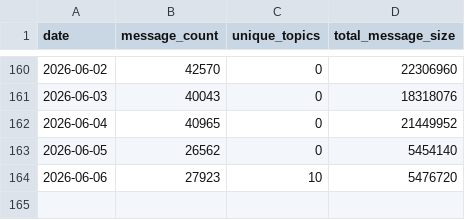
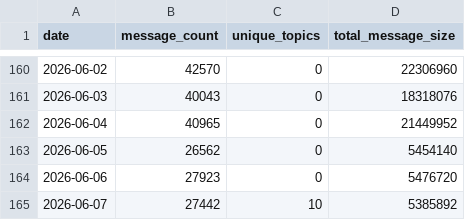
Before and after one commit to kaldun-tech/dune-hedera-dashboard, a CSV file: data/hcs_daily_stats.csv, drawn as a sheet; only a part is shown, gaps mark what is left out.

```diff
--- a/data/hcs_daily_stats.csv
+++ b/data/hcs_daily_stats.csv
@@ -163,2 +163,3 @@ date,message_count,unique_topics,total_message_size
 2026-06-05,26562,0,5454140
-2026-06-06,27923,10,5476720
+2026-06-06,27923,0,5476720
+2026-06-07,27442,10,5385892
```
